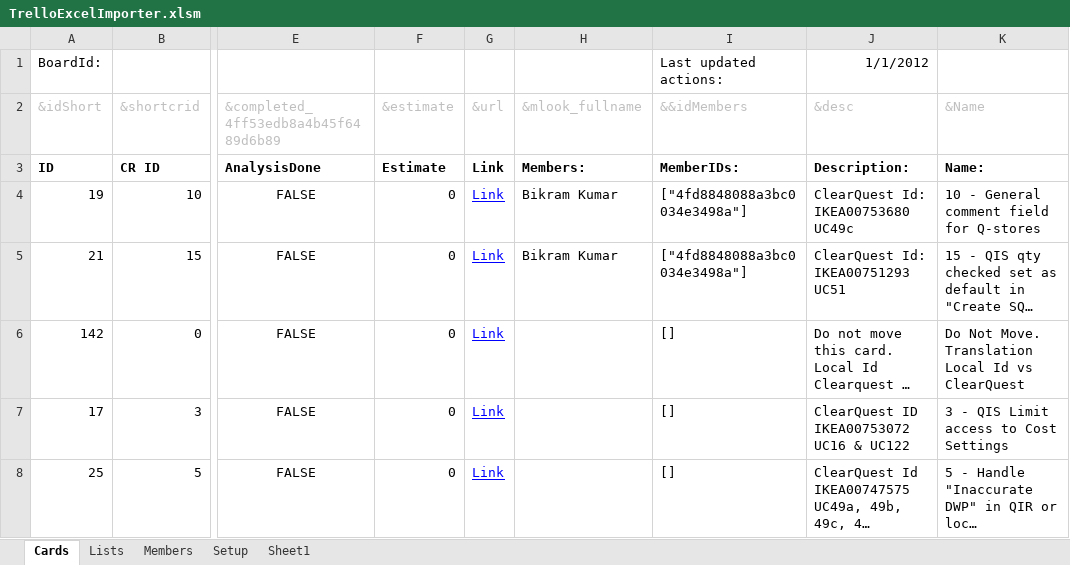
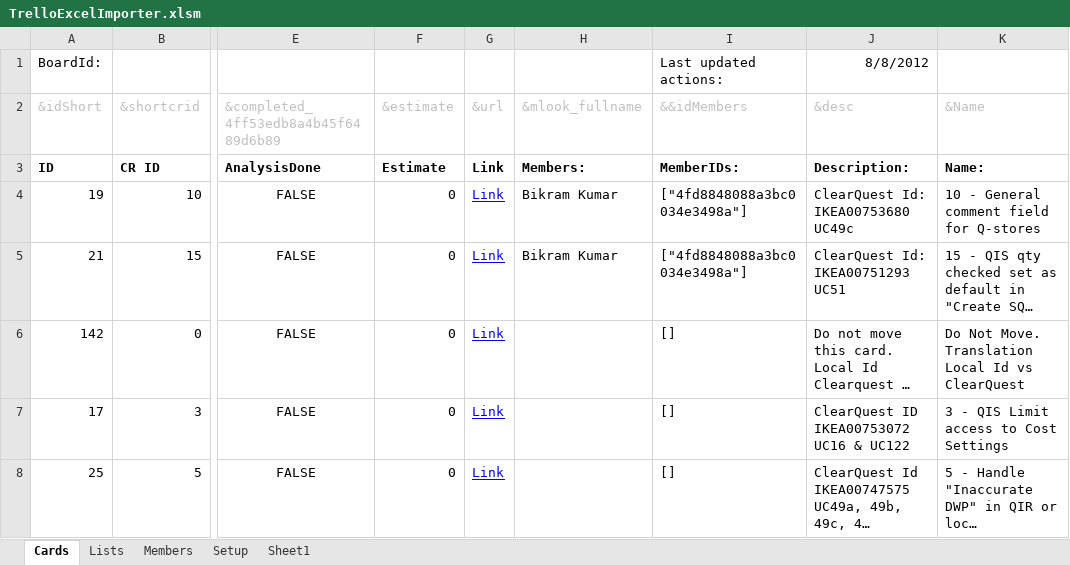
Before and after one commit to chipbite/trelloimporter, an Excel workbook: TrelloExcelImporter.xlsm, sheet Cards, drawn as a sheet; only a part is shown, gaps mark what is left out; long unchanged cells end in …; values as stored, in another font and other column widths than the file's, no borders; the diff names each change by its address in the sheet, - before the commit and + after, or states it on an @@ line.

Commit message:
adaasd

```diff
--- a/TrelloExcelImporter.xlsm (sheet Cards)
+++ b/TrelloExcelImporter.xlsm (sheet Cards)
-J1 (&desc): 1/1/2012
+J1 (&desc): 8/8/2012
```
